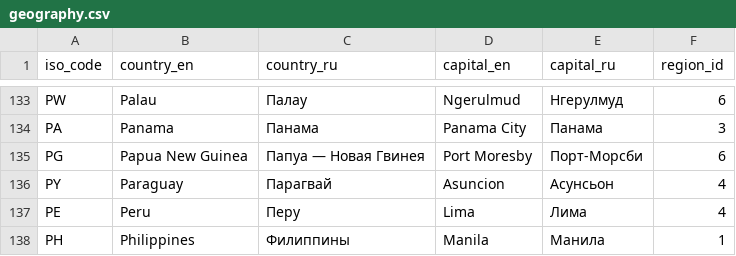
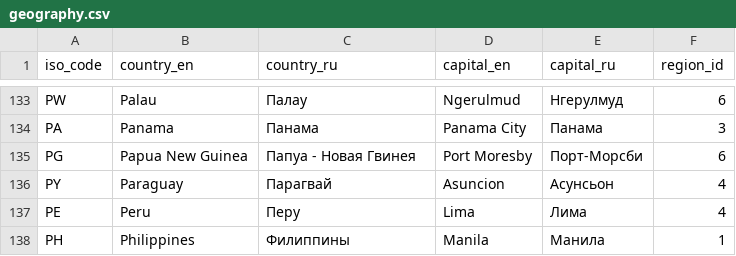
Before and after one commit to Ggg93/flagsAndCapitals, a CSV file: src/main/resources/csv/geography.csv, drawn as a sheet; only a part is shown, gaps mark what is left out.

```diff
--- a/src/main/resources/csv/geography.csv
+++ b/src/main/resources/csv/geography.csv
@@ -134,3 +134,3 @@ PW;Palau;Палау;Ngerulmud;Нгерулмуд;6
 PA;Panama;Панама;Panama City;Панама;3
-PG;Papua New Guinea;Папуа — Новая Гвинея;Port Moresby;Порт-Морсби;6
+PG;Papua New Guinea;Папуа - Новая Гвинея;Port Moresby;Порт-Морсби;6
 PY;Paraguay;Парагвай;Asuncion;Асунсьон;4
```
Also changed, not shown: 5 other files.
